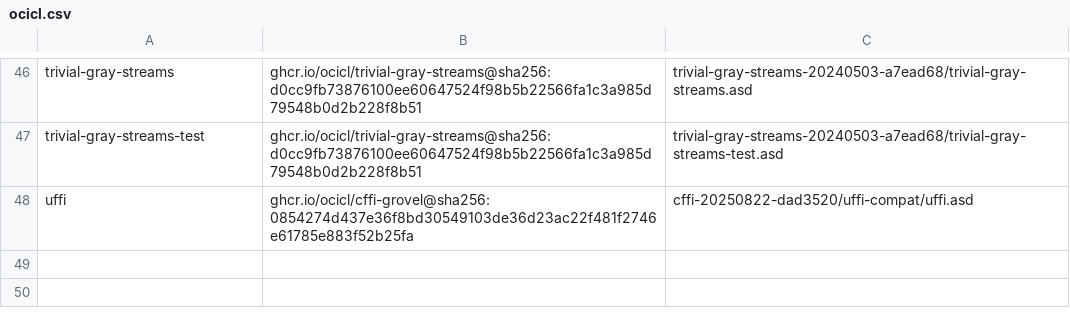
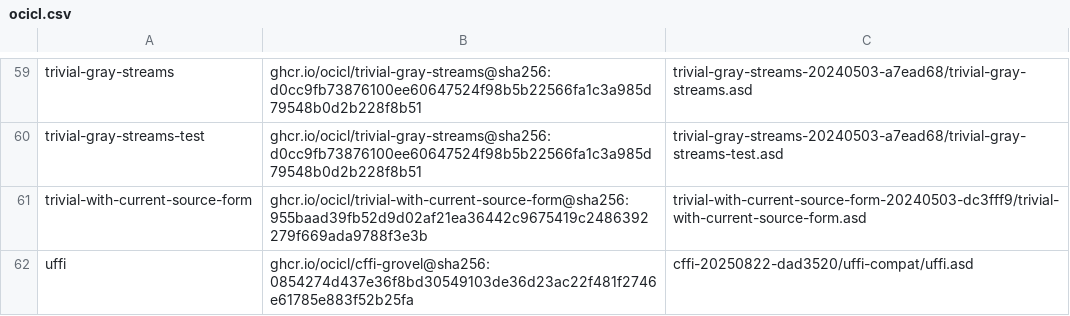
Before and after one commit to logoraz/aoforce, a CSV file: ocicl.csv, drawn as a sheet; only a part is shown, gaps mark what is left out; the diff covers the shown part only.

```diff
--- a/ocicl.csv
+++ b/ocicl.csv
@@ -47,2 +60,3 @@ trivial-gray-streams, ghcr.io/ocicl/trivial-gray-streams@sha256:d0cc9fb73876100e
 trivial-gray-streams-test, ghcr.io/ocicl/trivial-gray-streams@sha256:d0cc9fb73876100ee60647524f98b5b22566fa1c3a985d79548b0d2b228f8b51, trivial-gray-streams-20240503-a7ead68/trivial-gray-streams-test.asd
+trivial-with-current-source-form, ghcr.io/ocicl/trivial-with-current-source-form@sha256:955baad39fb52d9d02af21ea36442c9675419c2486392279f669ada9788f3e3b, trivial-with-current-source-form-20240503-dc3fff9/trivial-with-current-source-form.asd
 uffi, ghcr.io/ocicl/cffi-grovel@sha256:0854274d437e36f8bd30549103de36d23ac22f481f2746e61785e883f52b25fa, cffi-20250822-dad3520/uffi-compat/uffi.asd
```
Also changed, not shown: 13 added rows elsewhere in this file, 27 other files.
